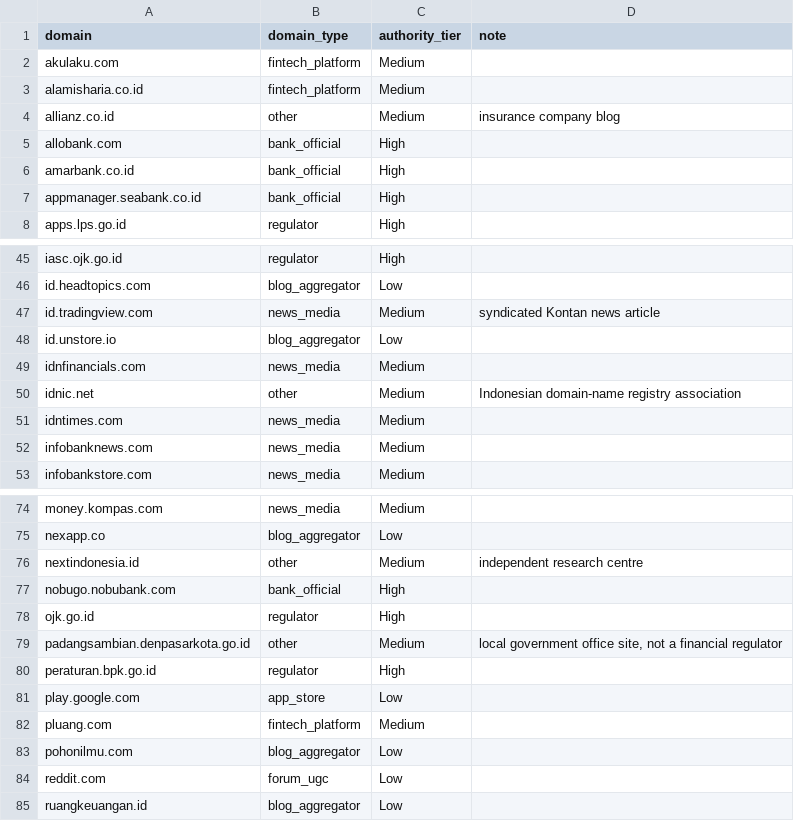
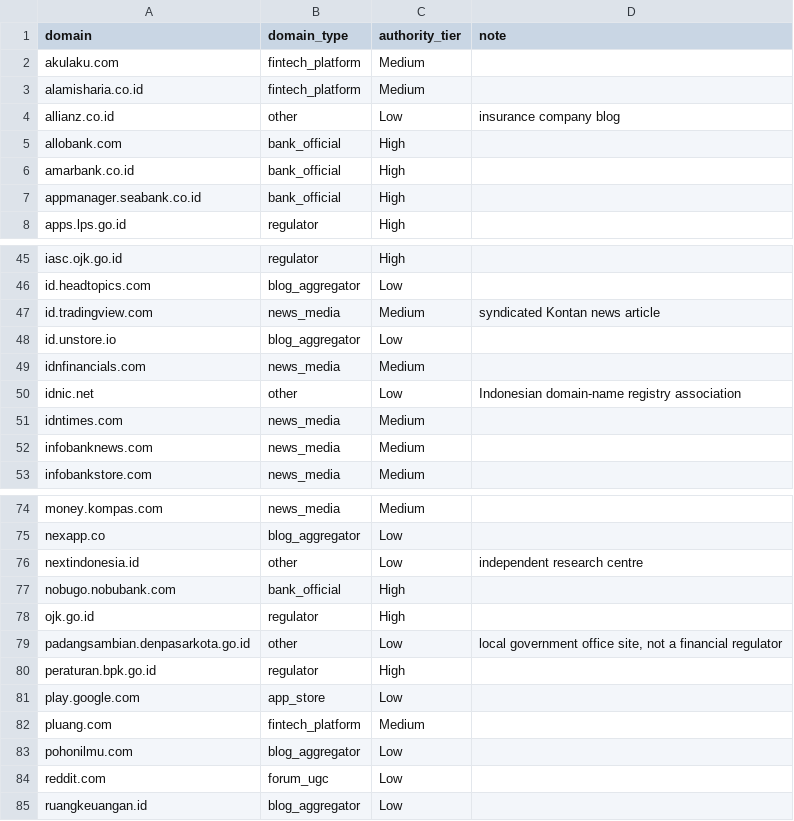
Before and after one commit to rgmwnn/geo-bank-visibility, a CSV file: config/domains.csv, drawn as a sheet; only a part is shown, gaps mark what is left out.

```diff
--- a/config/domains.csv
+++ b/config/domains.csv
@@ -3,3 +3,3 @@ akulaku.com,fintech_platform,Medium,
 alamisharia.co.id,fintech_platform,Medium,
-allianz.co.id,other,Medium,insurance company blog
+allianz.co.id,other,Low,insurance company blog
 allobank.com,bank_official,High,
@@ -49,3 +49,3 @@ id.unstore.io,blog_aggregator,Low,
 idnfinancials.com,news_media,Medium,
-idnic.net,other,Medium,Indonesian domain-name registry association
+idnic.net,other,Low,Indonesian domain-name registry association
 idntimes.com,news_media,Medium,
@@ -75,6 +75,6 @@ money.kompas.com,news_media,Medium,
 nexapp.co,blog_aggregator,Low,
-nextindonesia.id,other,Medium,independent research centre
+nextindonesia.id,other,Low,independent research centre
 nobugo.nobubank.com,bank_official,High,
 ojk.go.id,regulator,High,
-padangsambian.denpasarkota.go.id,other,Medium,"local government office site, not a financial regulator"
+padangsambian.denpasarkota.go.id,other,Low,"local government office site, not a financial regulator"
 peraturan.bpk.go.id,regulator,High,
```
Also changed, not shown: data/interim/mentions.csv, data/interim/sentences.csv, 12 other files.
